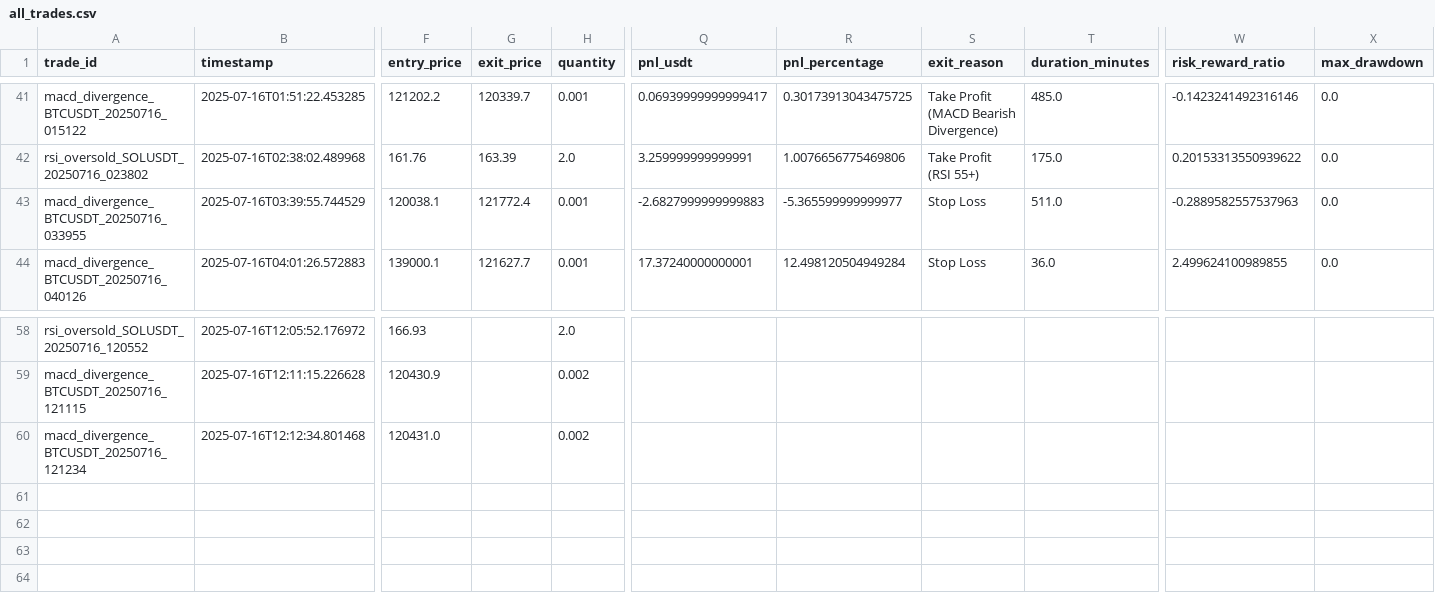
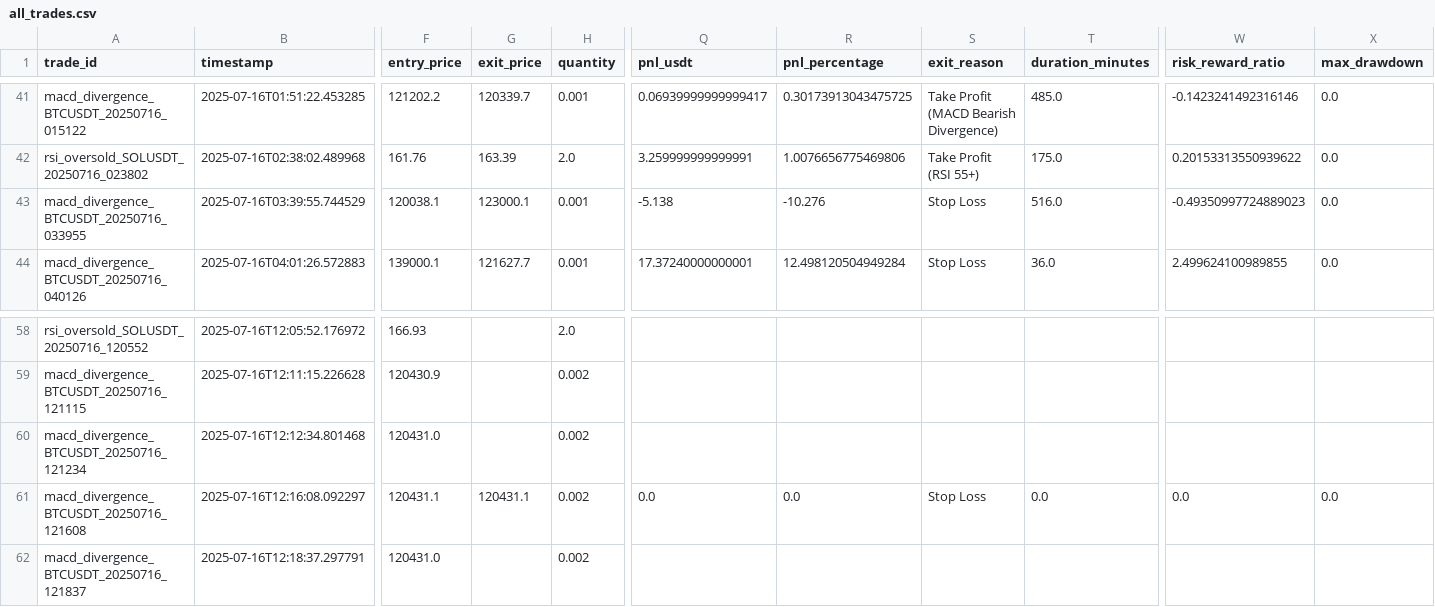
Before and after one commit to ghaisosman/replit-trading-bot, a CSV file: trading_data/trades/all_trades.csv, drawn as a sheet; only a part is shown, gaps mark what is left out; rows hold the shown columns only; the diff names each change by its address in the sheet, - before the commit and + after, or states it on an @@ line.

```diff
--- a/trading_data/trades/all_trades.csv
+++ b/trading_data/trades/all_trades.csv
-G43 (exit_price): 121772.4
+G43 (exit_price): 123000.1
-Q43 (pnl_usdt): -2.6827999999999883
+Q43 (pnl_usdt): -5.138
-R43 (pnl_percentage): -5.365599999999977
+R43 (pnl_percentage): -10.276
-T43 (duration_minutes): 511.0
+T43 (duration_minutes): 516.0
-W43 (risk_reward_ratio): -0.2889582557537963
+W43 (risk_reward_ratio): -0.49350997724889023
+row 61: macd_divergence_BTCUSDT_20250716_121608 | 2025-07-16T12:16:08.092297 | 120431.1 | 120431.1 | 0.002 | 0.0 | 0.0 | Stop Loss | 0.0 | 0.0 | 0.0
+row 62: macd_divergence_BTCUSDT_20250716_121837 | 2025-07-16T12:18:37.297791 | 120431.0 |  | 0.002
```
Also changed, not shown: 3 other files.
